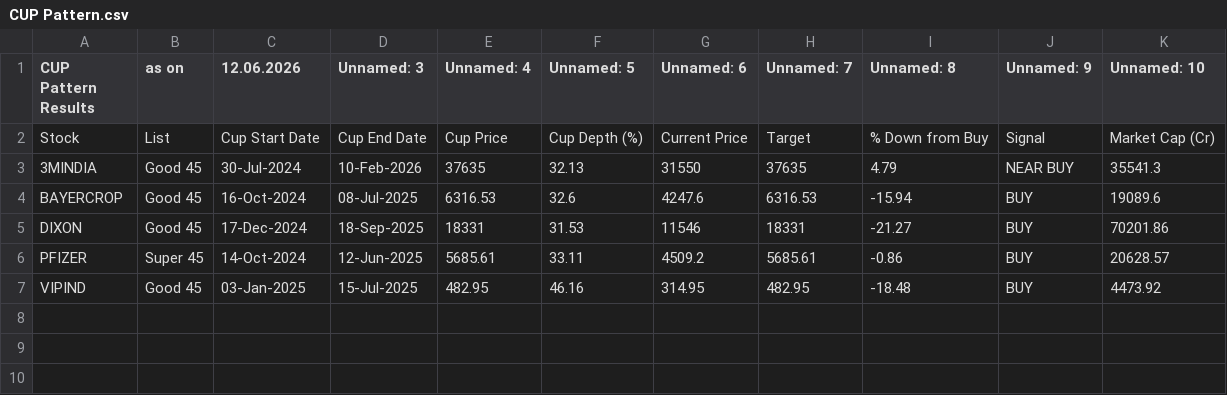
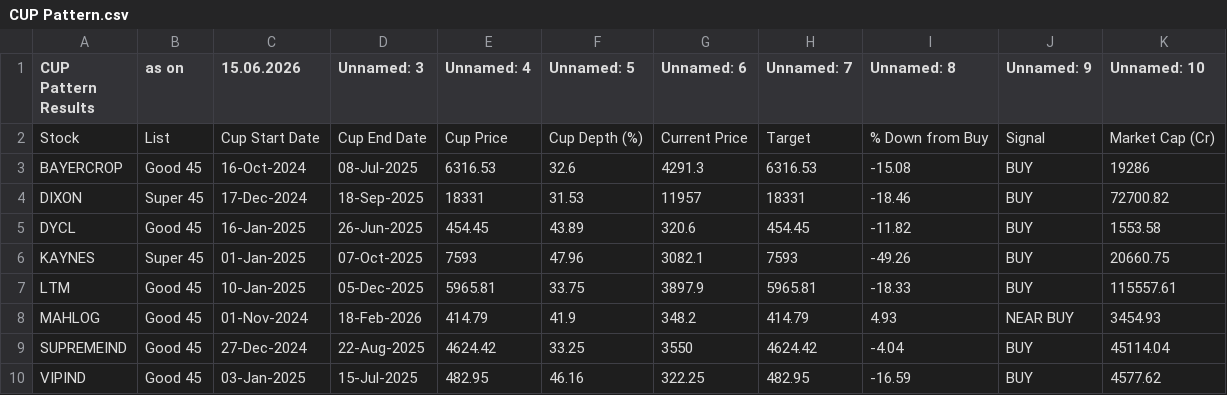
Before and after one commit to mojiburrahaman25/stock-output, a CSV file: CUP Pattern.csv, drawn as a sheet.

```diff
--- a/CUP Pattern.csv
+++ b/CUP Pattern.csv
@@ -1,7 +1,10 @@
-CUP Pattern Results,as on,12.06.2026,Unnamed: 3,Unnamed: 4,Unnamed: 5,Unnamed: 6,Unnamed: 7,Unnamed: 8,Unnamed: 9,Unnamed: 10
+CUP Pattern Results,as on,15.06.2026,Unnamed: 3,Unnamed: 4,Unnamed: 5,Unnamed: 6,Unnamed: 7,Unnamed: 8,Unnamed: 9,Unnamed: 10
 Stock,List,Cup Start Date,Cup End Date,Cup Price,Cup Depth (%),Current Price,Target,% Down from Buy,Signal,Market Cap (Cr)
-3MINDIA,Good 45,30-Jul-2024,10-Feb-2026,37635,32.13,31550,37635,4.79,NEAR BUY,35541.3
-BAYERCROP,Good 45,16-Oct-2024,08-Jul-2025,6316.53,32.6,4247.6,6316.53,-15.94,BUY,19089.6
-DIXON,Good 45,17-Dec-2024,18-Sep-2025,18331,31.53,11546,18331,-21.27,BUY,70201.86
-PFIZER,Super 45,14-Oct-2024,12-Jun-2025,5685.61,33.11,4509.2,5685.61,-0.86,BUY,20628.57
-VIPIND,Good 45,03-Jan-2025,15-Jul-2025,482.95,46.16,314.95,482.95,-18.48,BUY,4473.92
+BAYERCROP,Good 45,16-Oct-2024,08-Jul-2025,6316.53,32.6,4291.3,6316.53,-15.08,BUY,19286
+DIXON,Super 45,17-Dec-2024,18-Sep-2025,18331,31.53,11957,18331,-18.46,BUY,72700.82
+DYCL,Good 45,16-Jan-2025,26-Jun-2025,454.45,43.89,320.6,454.45,-11.82,BUY,1553.58
+KAYNES,Super 45,01-Jan-2025,07-Oct-2025,7593,47.96,3082.1,7593,-49.26,BUY,20660.75
+LTM,Good 45,10-Jan-2025,05-Dec-2025,5965.81,33.75,3897.9,5965.81,-18.33,BUY,115557.61
+MAHLOG,Good 45,01-Nov-2024,18-Feb-2026,414.79,41.9,348.2,414.79,4.93,NEAR BUY,3454.93
+SUPREMEIND,Good 45,27-Dec-2024,22-Aug-2025,4624.42,33.25,3550,4624.42,-4.04,BUY,45114.04
+VIPIND,Good 45,03-Jan-2025,15-Jul-2025,482.95,46.16,322.25,482.95,-16.59,BUY,4577.62
```
Also changed, not shown: 67 ka Funda.csv, BUY List.csv, 6 other files.
